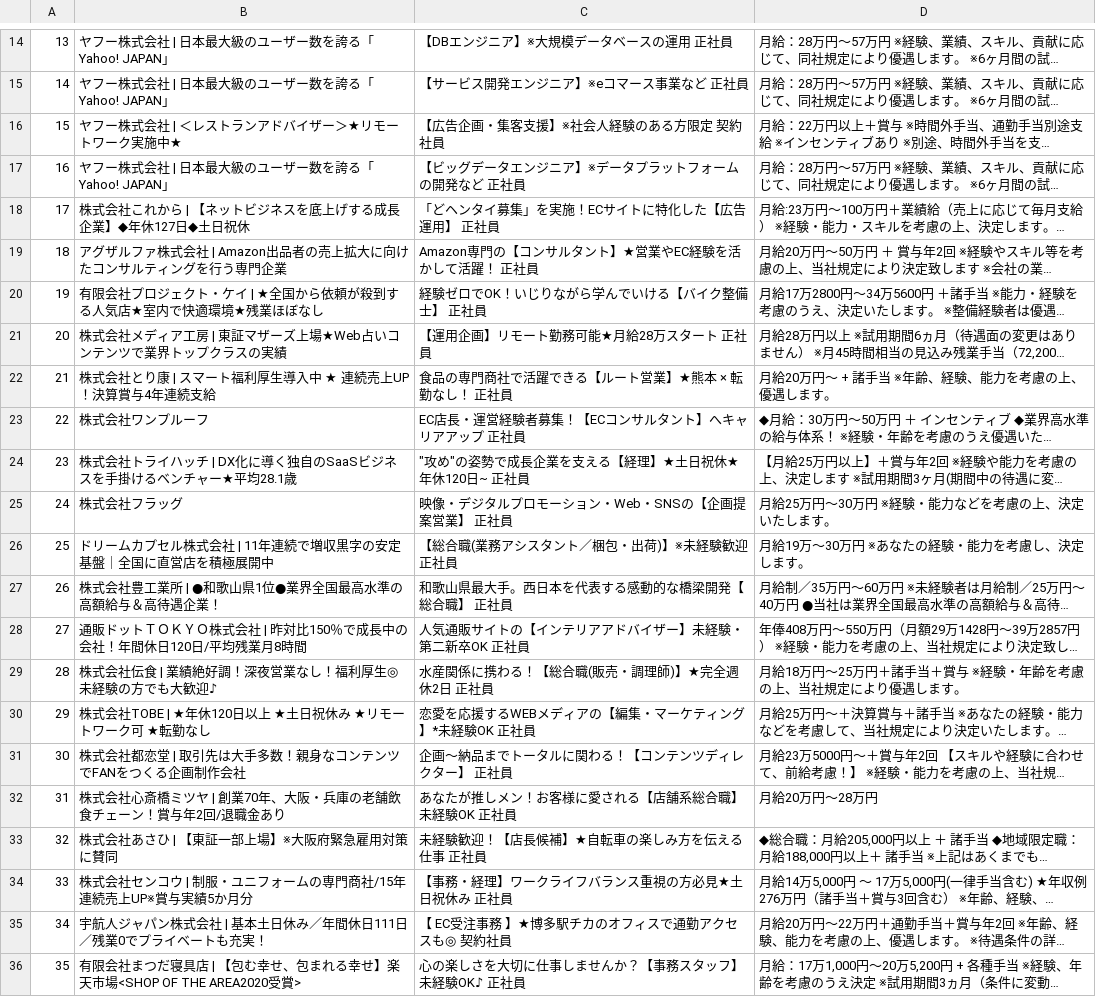
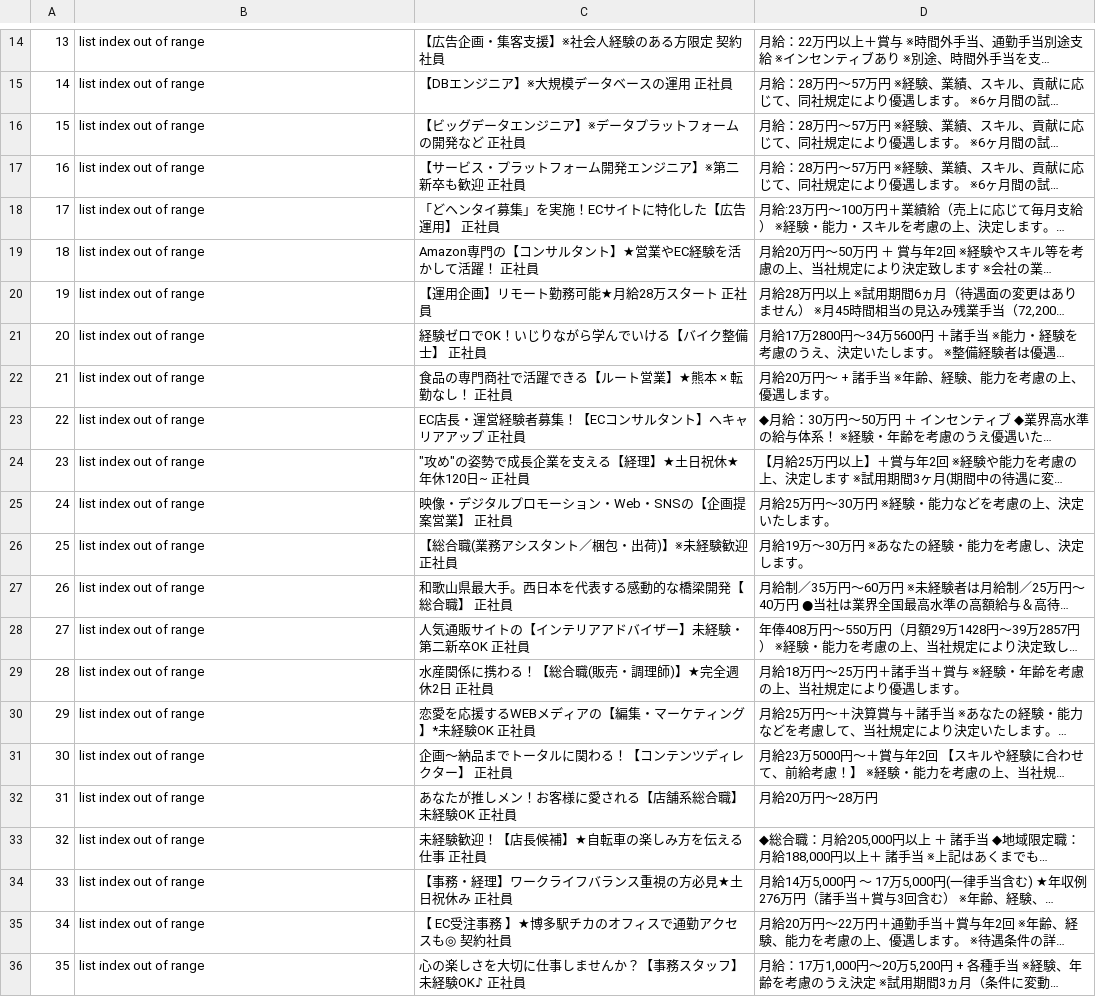
Before and after one commit to gsh519/python-test, a CSV file: test2/scraping_data.csv, drawn as a sheet; only a part is shown, gaps mark what is left out; the diff covers the shown part only.

```diff
--- a/test2/scraping_data.csv
+++ b/test2/scraping_data.csv
@@ -14,23 +14,23 @@
-13,ヤフー株式会社 | 日本最大級のユーザー数を誇る「Yahoo! JAPAN」,【DBエンジニア】※大規模データベースの運用 正社員,月給：28万円〜57万円 ※経験、業績、スキル、貢献に応じて、同社規定により優遇します。 ※6ヶ月間の試…
-14,ヤフー株式会社 | 日本最大級のユーザー数を誇る「Yahoo! JAPAN」,【サービス開発エンジニア】※eコマース事業など 正社員,月給：28万円〜57万円 ※経験、業績、スキル、貢献に応じて、同社規定により優遇します。 ※6ヶ月間の試…
-15,ヤフー株式会社 | ＜レストランアドバイザー＞★リモートワーク実施中★,【広告企画・集客支援】※社会人経験のある方限定 契約社員,月給：22万円以上＋賞与 ※時間外手当、通勤手当別途支給 ※インセンティブあり ※別途、時間外手当を支…
-16,ヤフー株式会社 | 日本最大級のユーザー数を誇る「Yahoo! JAPAN」,【ビッグデータエンジニア】※データプラットフォームの開発など 正社員,月給：28万円〜57万円 ※経験、業績、スキル、貢献に応じて、同社規定により優遇します。 ※6ヶ月間の試…
-17,株式会社これから | 【ネットビジネスを底上げする成長企業】◆年休127日◆土日祝休,「どヘンタイ募集」を実施！ECサイトに特化した【広告運用】 正社員,月給:23万円〜100万円＋業績給（売上に応じて毎月支給） ※経験・能力・スキルを考慮の上、決定します。…
-18,アグザルファ株式会社 | Amazon出品者の売上拡大に向けたコンサルティングを行う専門企業,Amazon専門の【コンサルタント】★営業やEC経験を活かして活躍！ 正社員,月給20万円〜50万円 ＋ 賞与年2回 ※経験やスキル等を考慮の上、当社規定により決定致します ※会社の業…
-19,有限会社プロジェクト・ケイ | ★全国から依頼が殺到する人気店★室内で快適環境★残業ほぼなし,経験ゼロでOK！いじりながら学んでいける【バイク整備士】 正社員,月給17万2800円〜34万5600円 ＋諸手当 ※能力・経験を考慮のうえ、決定いたします。 ※整備経験者は優遇…
-20,株式会社メディア工房 | 東証マザーズ上場★Web占いコンテンツで業界トップクラスの実績,【運用企画】リモート勤務可能★月給28万スタート 正社員,"月給28万円以上 ※試用期間6ヵ月（待遇面の変更はありません） ※月45時間相当の見込み残業手当（72,200…"
-21,株式会社とり康 | スマート福利厚生導入中 ★ 連続売上UP！決算賞与4年連続支給,食品の専門商社で活躍できる【ルート営業】★熊本 × 転勤なし！ 正社員,月給20万円〜 + 諸手当 ※年齢、経験、能力を考慮の上、優遇します。
-22,株式会社ワンプルーフ,EC店長・運営経験者募集！【ECコンサルタント】へキャリアアップ 正社員,◆月給：30万円〜50万円 ＋ インセンティブ ◆業界高水準の給与体系！ ※経験・年齢を考慮のうえ優遇いた…
-23,株式会社トライハッチ | DX化に導く独自のSaaSビジネスを手掛けるベンチャー★平均28.1歳,"""攻め""の姿勢で成長企業を支える【経理】★土日祝休★年休120日~ 正社員",【月給25万円以上】＋賞与年2回 ※経験や能力を考慮の上、決定します ※試用期間3ヶ月(期間中の待遇に変…
-24,株式会社フラッグ,映像・デジタルプロモーション・Web・SNSの【企画提案営業】 正社員,月給25万円〜30万円 ※経験・能力などを考慮の上、決定いたします。
-25,ドリームカプセル株式会社 | 11年連続で増収黒字の安定基盤｜全国に直営店を積極展開中,【総合職(業務アシスタント／梱包・出荷)】※未経験歓迎 正社員,月給19万〜30万円 ※あなたの経験・能力を考慮し、決定します。
-26,株式会社豊工業所 | ●和歌山県1位●業界全国最高水準の高額給与＆高待遇企業！,和歌山県最大手。西日本を代表する感動的な橋梁開発【総合職】 正社員,月給制／35万円〜60万円 ※未経験者は月給制／25万円〜40万円 ●当社は業界全国最高水準の高額給与＆高待…
-27,通販ドットＴＯＫＹＯ株式会社 | 昨対比150％で成長中の会社！年間休日120日/平均残業月8時間,人気通販サイトの【インテリアアドバイザー】未経験・第二新卒OK 正社員,年俸408万円〜550万円（月額29万1428円〜39万2857円） ※経験・能力を考慮の上、当社規定により決定致し…
-28,株式会社伝食 | 業績絶好調！深夜営業なし！福利厚生◎未経験の方でも大歓迎♪,水産関係に携わる！【総合職(販売・調理師)】★完全週休2日 正社員,月給18万円〜25万円＋諸手当＋賞与 ※経験・年齢を考慮の上、当社規定により優遇します。
-29,株式会社TOBE | ★年休120日以上 ★土日祝休み ★リモートワーク可 ★転勤なし,恋愛を応援するWEBメディアの【編集・マーケティング】*未経験OK 正社員,月給25万円〜＋決算賞与＋諸手当 ※あなたの経験・能力などを考慮して、当社規定により決定いたします。…
-30,株式会社都恋堂 | 取引先は大手多数！親身なコンテンツでFANをつくる企画制作会社,企画～納品までトータルに関わる！【コンテンツディレクター】 正社員,月給23万5000円〜＋賞与年2回 【スキルや経験に合わせて、前給考慮！】 ※経験・能力を考慮の上、当社規…
-31,株式会社心斎橋ミツヤ | 創業70年、大阪・兵庫の老舗飲食チェーン！賞与年2回/退職金あり,あなたが推しメン！お客様に愛される【店舗系総合職】未経験OK 正社員,月給20万円〜28万円
-32,株式会社あさひ | 【東証一部上場】※大阪府緊急雇用対策に賛同,未経験歓迎！【店長候補】★自転車の楽しみ方を伝える仕事 正社員,"◆総合職：月給205,000円以上 ＋ 諸手当 ◆地域限定職：月給188,000円以上＋ 諸手当 ※上記はあくまでも…"
-33,株式会社センコウ | 制服・ユニフォームの専門商社/15年連続売上UP※賞与実績5か月分,【事務・経理】ワークライフバランス重視の方必見★土日祝休み 正社員,"月給14万5,000円 〜 17万5,000円(一律手当含む) ★年収例276万円（諸手当＋賞与3回含む） ※年齢、経験、…"
-34,宇航人ジャパン株式会社 | 基本土日休み／年間休日111日／残業0でプライベートも充実！,【 EC受注事務 】★博多駅チカのオフィスで通勤アクセスも◎ 契約社員,月給20万円〜22万円＋通勤手当＋賞与年2回 ※年齢、経験、能力を考慮の上、優遇します。 ※待遇条件の詳…
-35,有限会社まつだ寝具店 | 【包む幸せ、包まれる幸せ】楽天市場<SHOP OF THE AREA2020受賞>,心の楽しさを大切に仕事しませんか？【事務スタッフ】未経験OK♪ 正社員,"月給：17万1,000円〜20万5,200円 + 各種手当 ※経験、年齢を考慮のうえ決定 ※試用期間3ヵ月（条件に変動…"
+13,list index out of range,【広告企画・集客支援】※社会人経験のある方限定 契約社員,月給：22万円以上＋賞与 ※時間外手当、通勤手当別途支給 ※インセンティブあり ※別途、時間外手当を支…
+14,list index out of range,【DBエンジニア】※大規模データベースの運用 正社員,月給：28万円〜57万円 ※経験、業績、スキル、貢献に応じて、同社規定により優遇します。 ※6ヶ月間の試…
+15,list index out of range,【ビッグデータエンジニア】※データプラットフォームの開発など 正社員,月給：28万円〜57万円 ※経験、業績、スキル、貢献に応じて、同社規定により優遇します。 ※6ヶ月間の試…
+16,list index out of range,【サービス・プラットフォーム開発エンジニア】※第二新卒も歓迎 正社員,月給：28万円〜57万円 ※経験、業績、スキル、貢献に応じて、同社規定により優遇します。 ※6ヶ月間の試…
+17,list index out of range,「どヘンタイ募集」を実施！ECサイトに特化した【広告運用】 正社員,月給:23万円〜100万円＋業績給（売上に応じて毎月支給） ※経験・能力・スキルを考慮の上、決定します。…
+18,list index out of range,Amazon専門の【コンサルタント】★営業やEC経験を活かして活躍！ 正社員,月給20万円〜50万円 ＋ 賞与年2回 ※経験やスキル等を考慮の上、当社規定により決定致します ※会社の業…
+19,list index out of range,【運用企画】リモート勤務可能★月給28万スタート 正社員,"月給28万円以上 ※試用期間6ヵ月（待遇面の変更はありません） ※月45時間相当の見込み残業手当（72,200…"
+20,list index out of range,経験ゼロでOK！いじりながら学んでいける【バイク整備士】 正社員,月給17万2800円〜34万5600円 ＋諸手当 ※能力・経験を考慮のうえ、決定いたします。 ※整備経験者は優遇…
+21,list index out of range,食品の専門商社で活躍できる【ルート営業】★熊本 × 転勤なし！ 正社員,月給20万円〜 + 諸手当 ※年齢、経験、能力を考慮の上、優遇します。
+22,list index out of range,EC店長・運営経験者募集！【ECコンサルタント】へキャリアアップ 正社員,◆月給：30万円〜50万円 ＋ インセンティブ ◆業界高水準の給与体系！ ※経験・年齢を考慮のうえ優遇いた…
+23,list index out of range,"""攻め""の姿勢で成長企業を支える【経理】★土日祝休★年休120日~ 正社員",【月給25万円以上】＋賞与年2回 ※経験や能力を考慮の上、決定します ※試用期間3ヶ月(期間中の待遇に変…
+24,list index out of range,映像・デジタルプロモーション・Web・SNSの【企画提案営業】 正社員,月給25万円〜30万円 ※経験・能力などを考慮の上、決定いたします。
+25,list index out of range,【総合職(業務アシスタント／梱包・出荷)】※未経験歓迎 正社員,月給19万〜30万円 ※あなたの経験・能力を考慮し、決定します。
+26,list index out of range,和歌山県最大手。西日本を代表する感動的な橋梁開発【総合職】 正社員,月給制／35万円〜60万円 ※未経験者は月給制／25万円〜40万円 ●当社は業界全国最高水準の高額給与＆高待…
+27,list index out of range,人気通販サイトの【インテリアアドバイザー】未経験・第二新卒OK 正社員,年俸408万円〜550万円（月額29万1428円〜39万2857円） ※経験・能力を考慮の上、当社規定により決定致し…
+28,list index out of range,水産関係に携わる！【総合職(販売・調理師)】★完全週休2日 正社員,月給18万円〜25万円＋諸手当＋賞与 ※経験・年齢を考慮の上、当社規定により優遇します。
+29,list index out of range,恋愛を応援するWEBメディアの【編集・マーケティング】*未経験OK 正社員,月給25万円〜＋決算賞与＋諸手当 ※あなたの経験・能力などを考慮して、当社規定により決定いたします。…
+30,list index out of range,企画～納品までトータルに関わる！【コンテンツディレクター】 正社員,月給23万5000円〜＋賞与年2回 【スキルや経験に合わせて、前給考慮！】 ※経験・能力を考慮の上、当社規…
+31,list index out of range,あなたが推しメン！お客様に愛される【店舗系総合職】未経験OK 正社員,月給20万円〜28万円
+32,list index out of range,未経験歓迎！【店長候補】★自転車の楽しみ方を伝える仕事 正社員,"◆総合職：月給205,000円以上 ＋ 諸手当 ◆地域限定職：月給188,000円以上＋ 諸手当 ※上記はあくまでも…"
+33,list index out of range,【事務・経理】ワークライフバランス重視の方必見★土日祝休み 正社員,"月給14万5,000円 〜 17万5,000円(一律手当含む) ★年収例276万円（諸手当＋賞与3回含む） ※年齢、経験、…"
+34,list index out of range,【 EC受注事務 】★博多駅チカのオフィスで通勤アクセスも◎ 契約社員,月給20万円〜22万円＋通勤手当＋賞与年2回 ※年齢、経験、能力を考慮の上、優遇します。 ※待遇条件の詳…
+35,list index out of range,心の楽しさを大切に仕事しませんか？【事務スタッフ】未経験OK♪ 正社員,"月給：17万1,000円〜20万5,200円 + 各種手当 ※経験、年齢を考慮のうえ決定 ※試用期間3ヵ月（条件に変動…"
```
Also changed, not shown: 92 edited cells elsewhere in this file, 2 other files.
